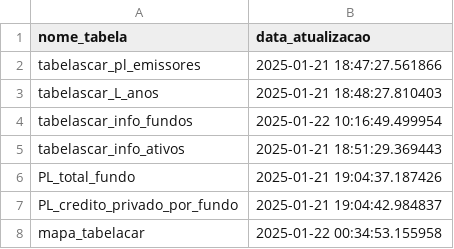
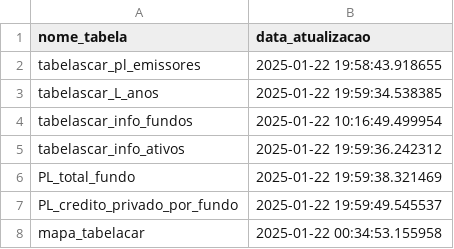
Before and after one commit to caue-paiva/desafio_kinea_2025, a CSV file: VerificadorAlocacao/DadosVerificacao/datas_atualizacao.csv, drawn as a sheet.

```diff
--- a/VerificadorAlocacao/DadosVerificacao/datas_atualizacao.csv
+++ b/VerificadorAlocacao/DadosVerificacao/datas_atualizacao.csv
@@ -1,8 +1,8 @@
 nome_tabela,data_atualizacao
-tabelascar_pl_emissores,2025-01-21 18:47:27.561866
-tabelascar_L_anos,2025-01-21 18:48:27.810403
+tabelascar_pl_emissores,2025-01-22 19:58:43.918655
+tabelascar_L_anos,2025-01-22 19:59:34.538385
 tabelascar_info_fundos,2025-01-22 10:16:49.499954
-tabelascar_info_ativos,2025-01-21 18:51:29.369443
-PL_total_fundo,2025-01-21 19:04:37.187426
-PL_credito_privado_por_fundo,2025-01-21 19:04:42.984837
+tabelascar_info_ativos,2025-01-22 19:59:36.242312
+PL_total_fundo,2025-01-22 19:59:38.321469
+PL_credito_privado_por_fundo,2025-01-22 19:59:49.545537
 mapa_tabelacar,2025-01-22 00:34:53.155958
```
Also changed, not shown: VerificadorAlocacao/DadosVerificacao/PL_credito_privado_por_fundo.csv, VerificadorAlocacao/DadosVerificacao/tabelascar_L_anos0.csv, 4 other files.
